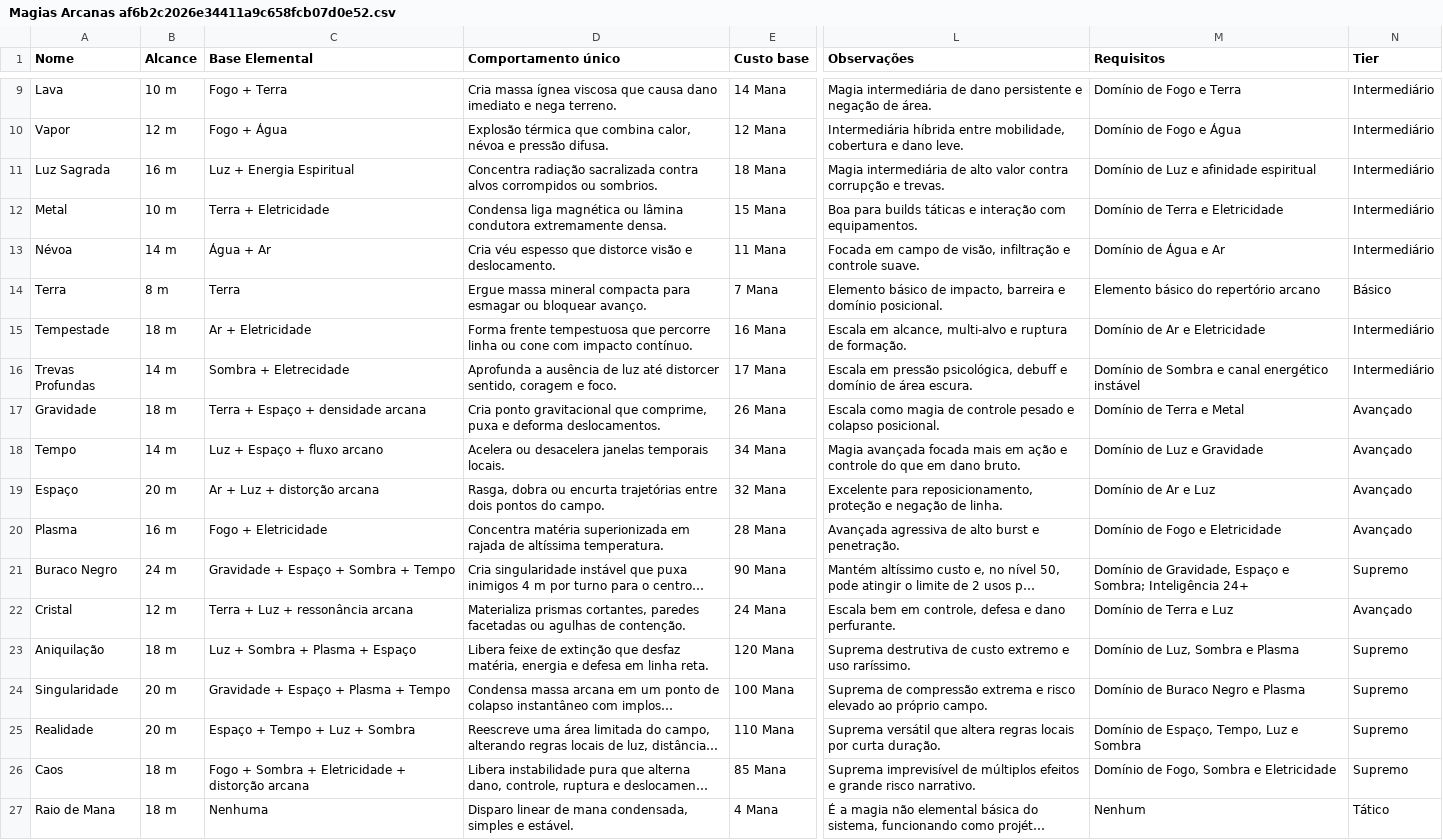
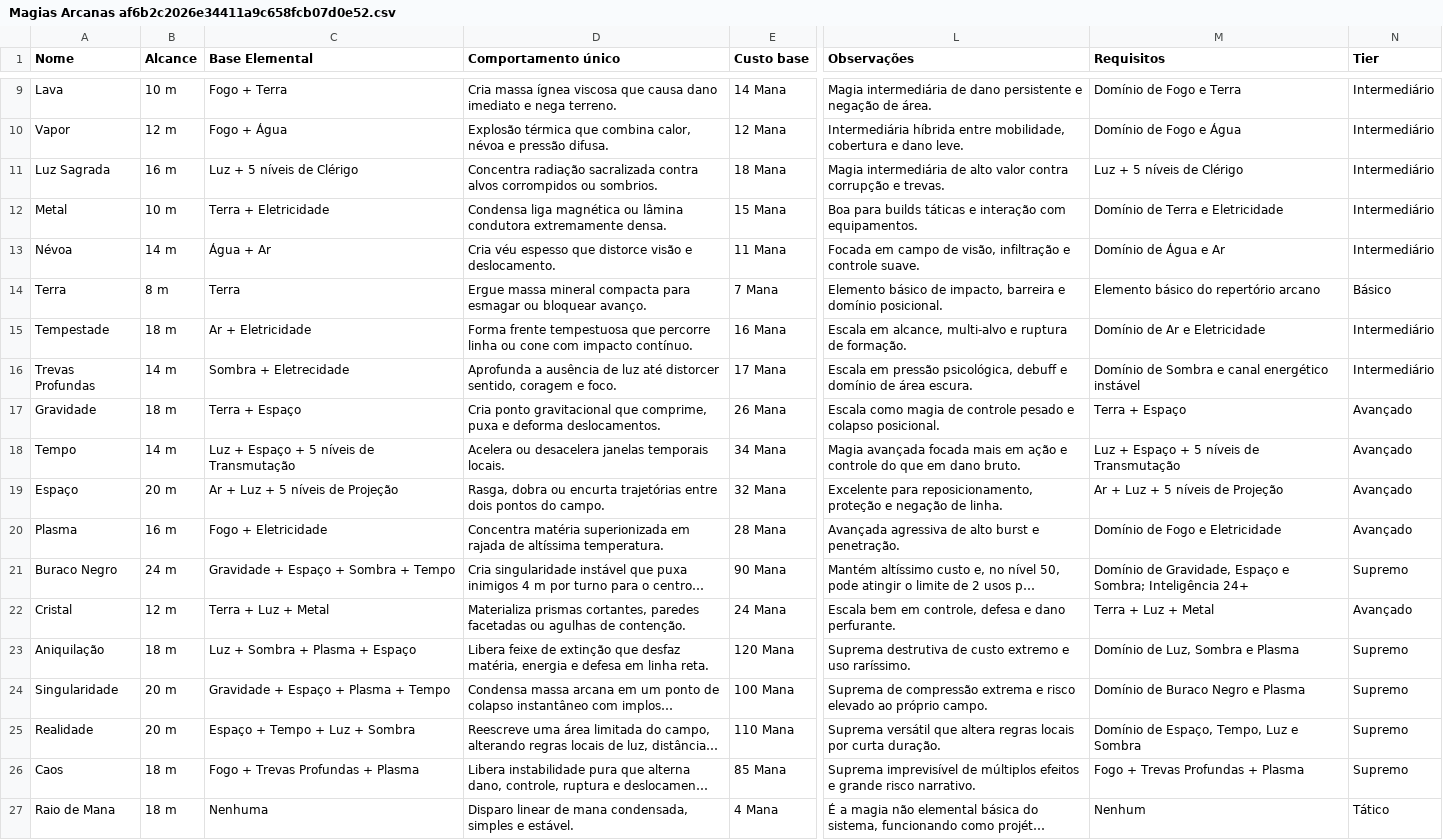
Before and after one commit to CiborgLuiz/Site-sistema-Desordem, a CSV file: Sistema/DESORDEM/Magias/Magias Arcanas af6b2c2026e34411a9c658fcb07d0e52.csv, drawn as a sheet; only a part is shown, gaps mark what is left out; long unchanged cells end in …; the diff names each change by its address in the sheet, - before the commit and + after, or states it on an @@ line.

```diff
--- a/Sistema/DESORDEM/Magias/Magias Arcanas af6b2c2026e34411a9c658fcb07d0e52.csv
+++ b/Sistema/DESORDEM/Magias/Magias Arcanas af6b2c2026e34411a9c658fcb07d0e52.csv
-C11 (Base Elemental): Luz + Energia Espiritual
+C11 (Base Elemental): Luz + 5 níveis de Clérigo
-M11 (Requisitos): Domínio de Luz e afinidade espiritual
+M11 (Requisitos): Luz + 5 níveis de Clérigo
-C17 (Base Elemental): Terra + Espaço + densidade arcana
+C17 (Base Elemental): Terra + Espaço
-M17 (Requisitos): Domínio de Terra e Metal
+M17 (Requisitos): Terra + Espaço
-C18 (Base Elemental): Luz + Espaço + fluxo arcano
+C18 (Base Elemental): Luz + Espaço + 5 níveis de Transmutação
-M18 (Requisitos): Domínio de Luz e Gravidade
+M18 (Requisitos): Luz + Espaço + 5 níveis de Transmutação
-C19 (Base Elemental): Ar + Luz + distorção arcana
+C19 (Base Elemental): Ar + Luz + 5 níveis de Projeção
-M19 (Requisitos): Domínio de Ar e Luz
+M19 (Requisitos): Ar + Luz + 5 níveis de Projeção
-C22 (Base Elemental): Terra + Luz + ressonância arcana
+C22 (Base Elemental): Terra + Luz + Metal
-M22 (Requisitos): Domínio de Terra e Luz
+M22 (Requisitos): Terra + Luz + Metal
-C26 (Base Elemental): Fogo + Sombra + Eletricidade + distorção arcana
+C26 (Base Elemental): Fogo + Trevas Profundas + Plasma
-M26 (Requisitos): Domínio de Fogo, Sombra e Eletricidade
+M26 (Requisitos): Fogo + Trevas Profundas + Plasma
```
Also changed, not shown: Sistema/DESORDEM/Mecânicas/Recursos e5b6e7ce116f42238352413349fbf638.csv, 12 other files.
